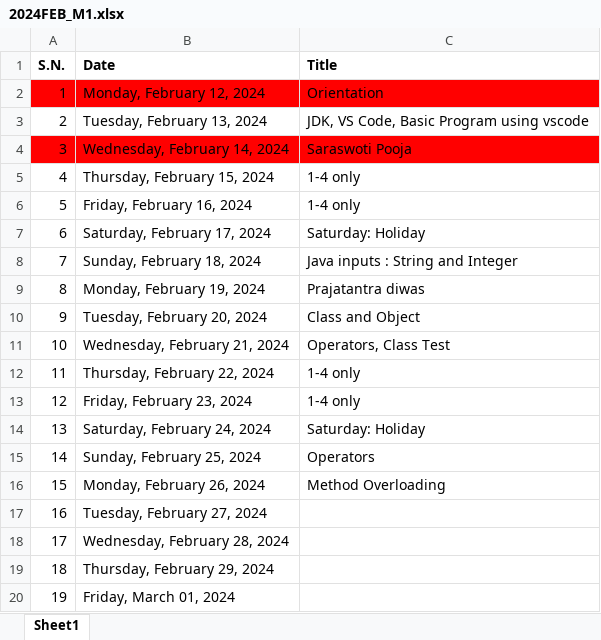
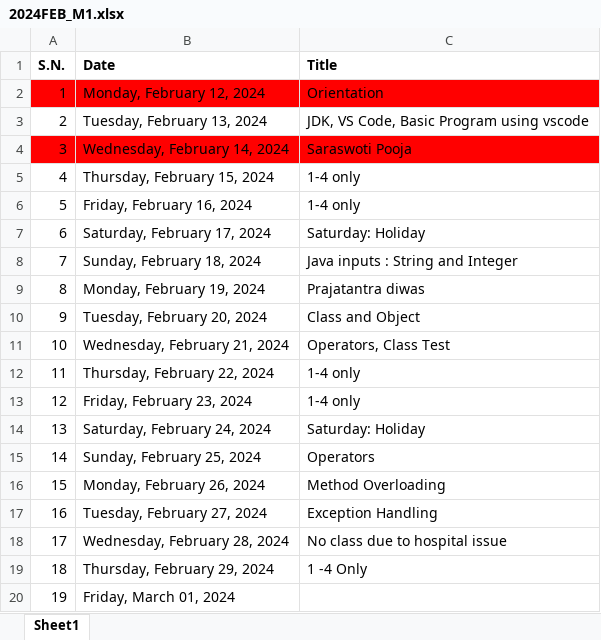
Before and after one commit to mallabiju/advjava, an Excel workbook: 2024FEB_M1.xlsx, sheet Sheet1, drawn as a sheet; values as stored, in another font and other column widths than the file's, no borders; the diff names each change by its address in the sheet, - before the commit and + after, or states it on an @@ line.

Commit message:
xls update

```diff
--- a/2024FEB_M1.xlsx (sheet Sheet1)
+++ b/2024FEB_M1.xlsx (sheet Sheet1)
-C17 (Title): (empty)
+C17 (Title): Exception Handling
-C18 (Title): (empty)
+C18 (Title): No class due to hospital issue
-C19 (Title): (empty)
+C19 (Title): 1 -4 Only
```
